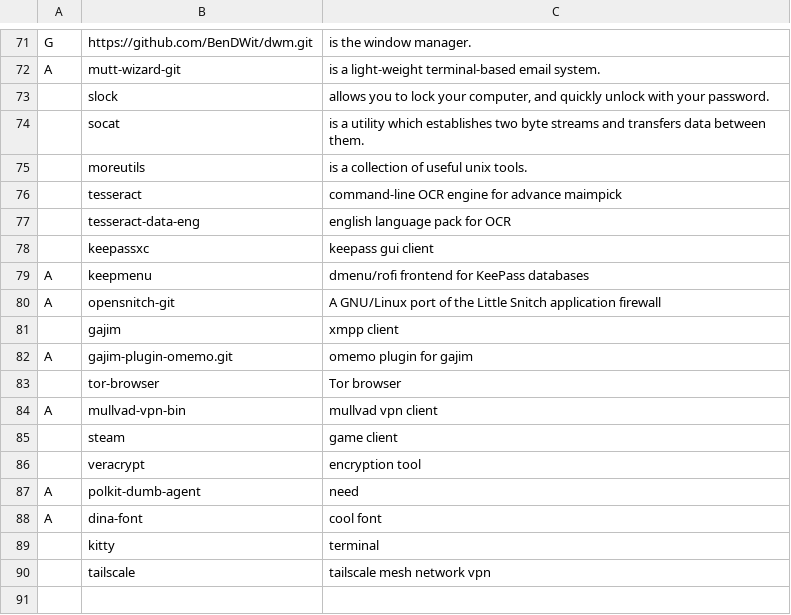
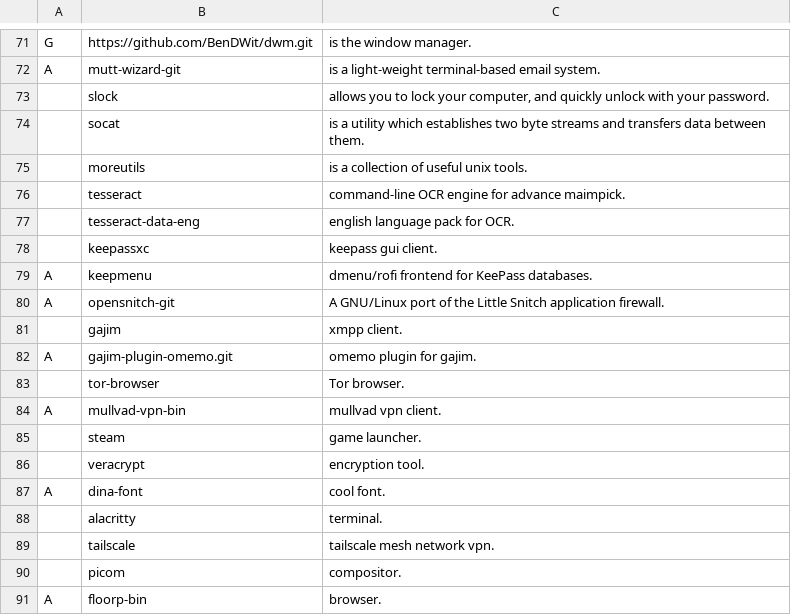
Before and after one commit to BenDWit/archinstall, a CSV file: progs.csv, drawn as a sheet; only a part is shown, gaps mark what is left out.

Commit message:
Update progs.csv

```diff
--- a/progs.csv
+++ b/progs.csv
@@ -75,16 +75,17 @@ A,mutt-wizard-git,"is a light-weight terminal-based email system."
 ,moreutils,"is a collection of useful unix tools."
-,tesseract,"command-line OCR engine for advance maimpick"
-,tesseract-data-eng,"english language pack for OCR"
-,keepassxc,"keepass gui client"
-A,keepmenu,"dmenu/rofi frontend for KeePass databases"
-A,opensnitch-git,"A GNU/Linux port of the Little Snitch application firewall"
-,gajim,"xmpp client"
-A,gajim-plugin-omemo.git,"omemo plugin for gajim"
-,tor-browser,"Tor browser"
-A,mullvad-vpn-bin,"mullvad vpn client"
-,steam,"game client"
-,veracrypt,"encryption tool"
-A,polkit-dumb-agent,"need"
-A,dina-font, "cool font"
-,kitty,"terminal"
-,tailscale,"tailscale mesh network vpn"
+,tesseract,"command-line OCR engine for advance maimpick."
+,tesseract-data-eng,"english language pack for OCR."
+,keepassxc,"keepass gui client."
+A,keepmenu,"dmenu/rofi frontend for KeePass databases."
+A,opensnitch-git,"A GNU/Linux port of the Little Snitch application firewall."
+,gajim,"xmpp client."
+A,gajim-plugin-omemo.git,"omemo plugin for gajim."
+,tor-browser,"Tor browser."
+A,mullvad-vpn-bin,"mullvad vpn client."
+,steam,"game launcher."
+,veracrypt,"encryption tool."
+A,dina-font, "cool font."
+,alacritty,"terminal."
+,tailscale,"tailscale mesh network vpn."
+,picom,"compositor."
+A,floorp-bin,"browser."
```
